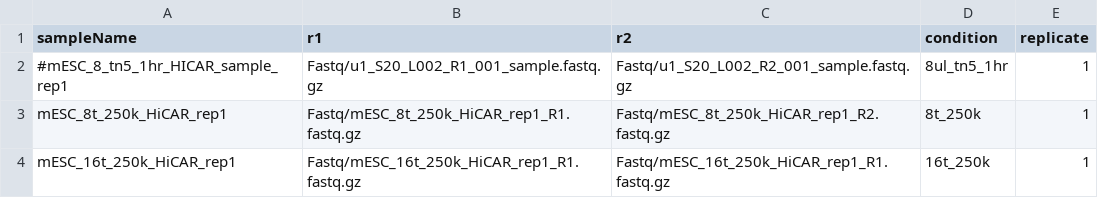
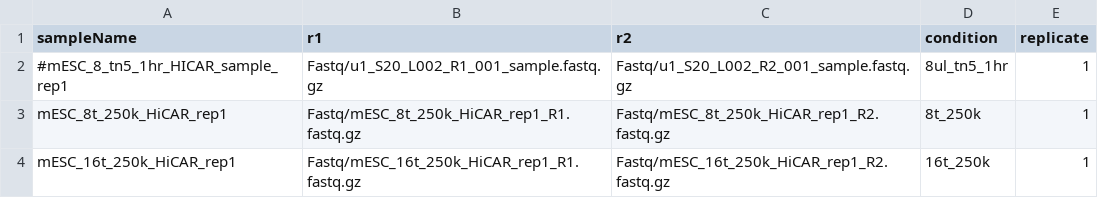
Before and after one commit to cmuyehara/hicar_multi_map_fix_pipeline, a CSV file: sampleSheet.csv, drawn as a sheet.

Commit message:
fix R1 duplication in 2nd file.

```diff
--- a/sampleSheet.csv
+++ b/sampleSheet.csv
@@ -3,2 +3,2 @@ sampleName,r1,r2,condition,replicate
 mESC_8t_250k_HiCAR_rep1,Fastq/mESC_8t_250k_HiCAR_rep1_R1.fastq.gz,Fastq/mESC_8t_250k_HiCAR_rep1_R2.fastq.gz,8t_250k,1
-mESC_16t_250k_HiCAR_rep1,Fastq/mESC_16t_250k_HiCAR_rep1_R1.fastq.gz,Fastq/mESC_16t_250k_HiCAR_rep1_R1.fastq.gz,16t_250k,1
+mESC_16t_250k_HiCAR_rep1,Fastq/mESC_16t_250k_HiCAR_rep1_R1.fastq.gz,Fastq/mESC_16t_250k_HiCAR_rep1_R2.fastq.gz,16t_250k,1
```
